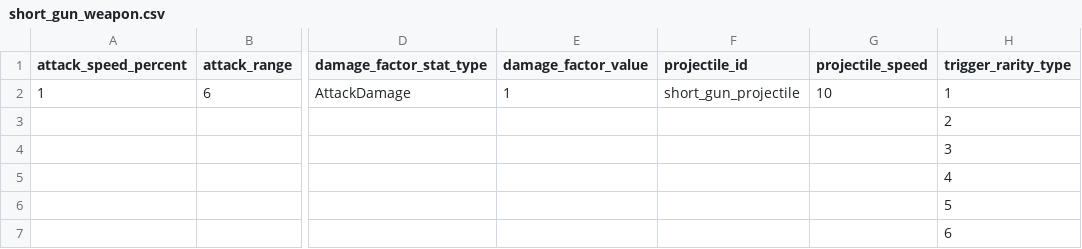
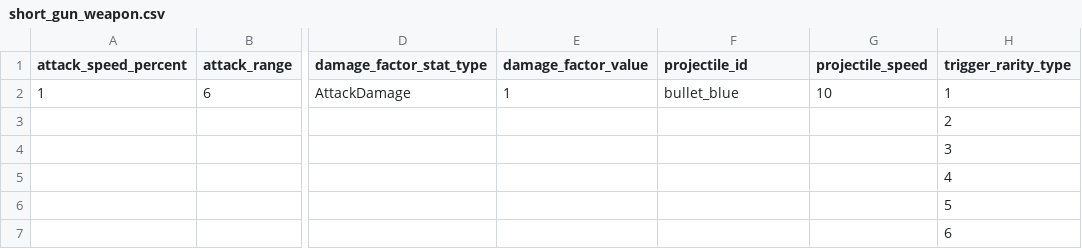
Before and after one commit to Chidt12/simple_action_rougelike, a CSV file: SimpleActionRoguelike/Assets/_Game/Csv/weapons/short_gun_weapon.csv, drawn as a sheet; only a part is shown, gaps mark what is left out; the diff names each change by its address in the sheet, - before the commit and + after, or states it on an @@ line.

```diff
--- a/SimpleActionRoguelike/Assets/_Game/Csv/weapons/short_gun_weapon.csv
+++ b/SimpleActionRoguelike/Assets/_Game/Csv/weapons/short_gun_weapon.csv
-F2 (projectile_id): short_gun_projectile
+F2 (projectile_id): bullet_blue
```
Also changed, not shown: SimpleActionRoguelike/Assets/_Game/Csv/entities/enemy_config/enemy_config_2001.csv, SimpleActionRoguelike/Assets/_Game/Csv/skills/shooting_skill.csv, 31 other files.
